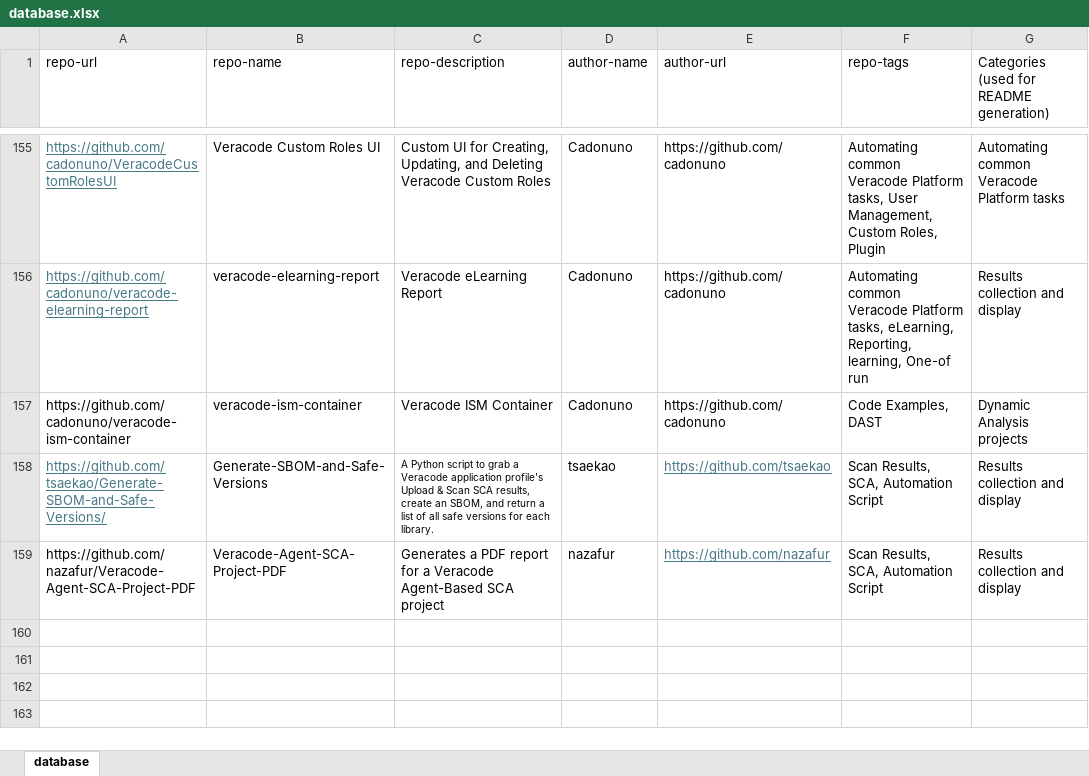
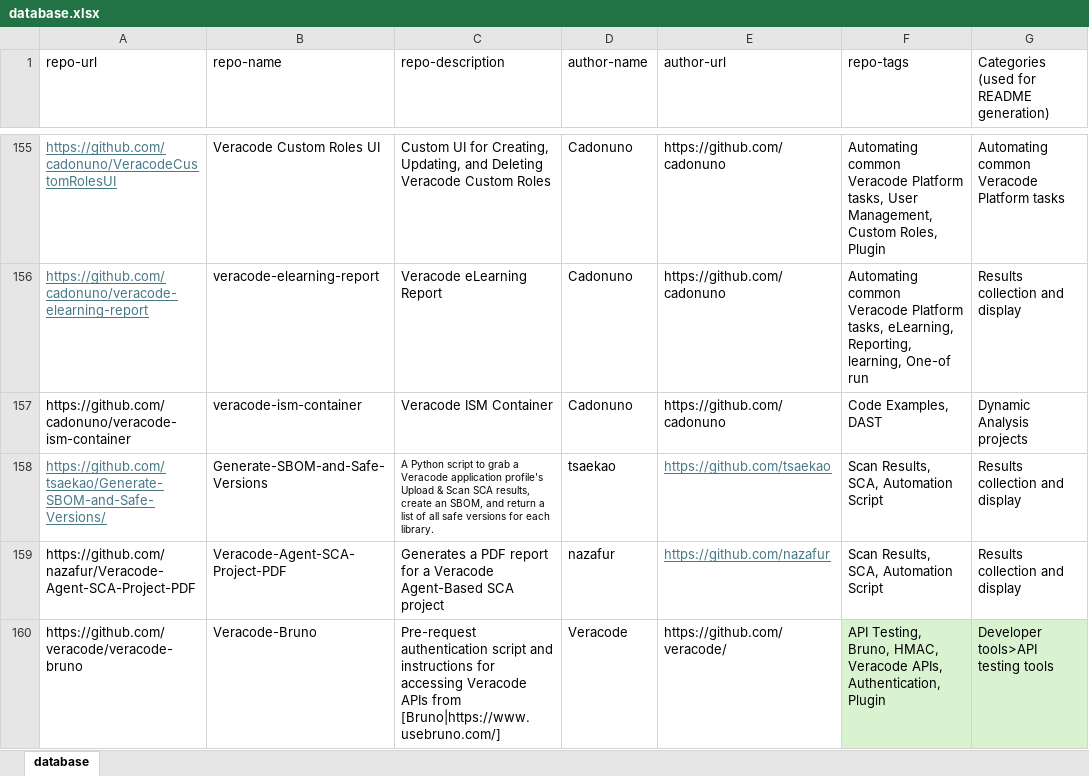
Before and after one commit to cadonuno/veracode-tags-test, an Excel workbook: database.xlsx, sheet database, drawn as a sheet; only a part is shown, gaps mark what is left out; values as stored, in another font and other column widths than the file's, no borders; table styles not drawn; the diff names each change by its address in the sheet, - before the commit and + after, or states it on an @@ line.

Commit message:
Adding Veracode Bruno script

```diff
--- a/database.xlsx (sheet database)
+++ b/database.xlsx (sheet database)
+row 160: https://github.com/veracode/veracode-bruno | Veracode-Bruno | Pre-request authentication script and instructions for accessing Veracode APIs from [Bruno|https://www.usebruno.com/] | Veracode | https://github.com/veracode/ | API Testing, Bruno, HMAC, Veracode APIs, Authentication, Plugin | Developer tools>API testing tools
```
